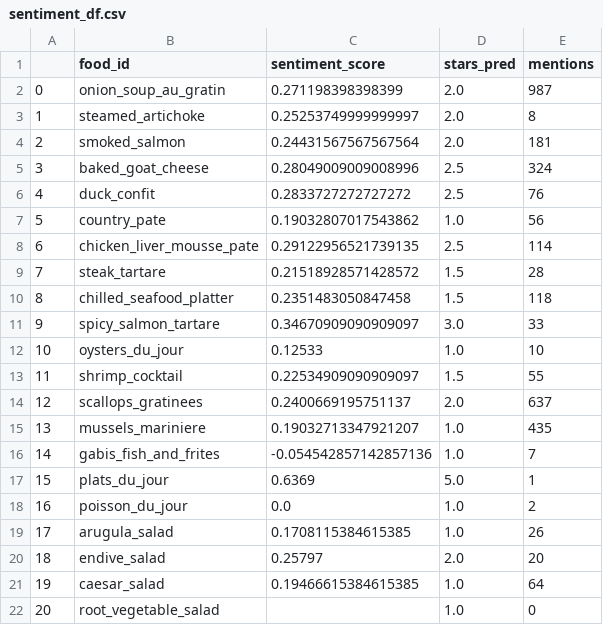
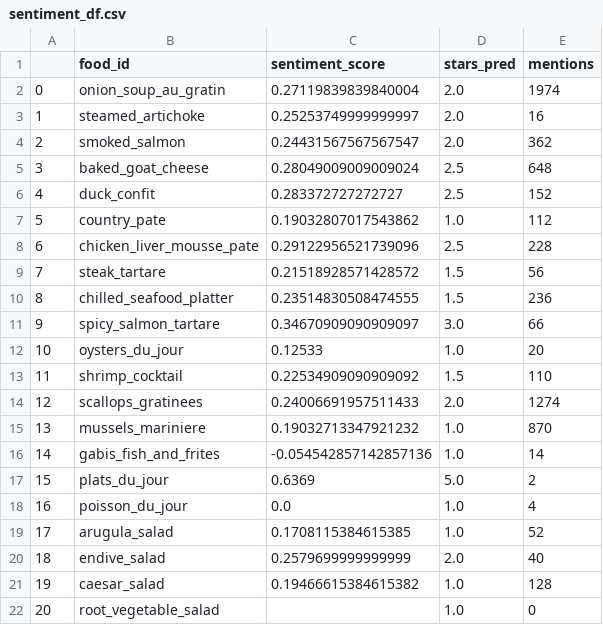
Before and after one commit to rkkwan/rating-yelp-features, a CSV file: data/predictions/sentiment_df.csv, drawn as a sheet; only a part is shown; the diff covers the shown part only.

```diff
--- a/data/predictions/sentiment_df.csv
+++ b/data/predictions/sentiment_df.csv
@@ -1,22 +1,22 @@
 ,food_id,sentiment_score,stars_pred,mentions
-0,onion_soup_au_gratin,0.271198398398399,2.0,987
-1,steamed_artichoke,0.25253749999999997,2.0,8
-2,smoked_salmon,0.24431567567567564,2.0,181
-3,baked_goat_cheese,0.28049009009008996,2.5,324
-4,duck_confit,0.2833727272727272,2.5,76
-5,country_pate,0.19032807017543862,1.0,56
-6,chicken_liver_mousse_pate,0.29122956521739135,2.5,114
-7,steak_tartare,0.21518928571428572,1.5,28
-8,chilled_seafood_platter,0.2351483050847458,1.5,118
-9,spicy_salmon_tartare,0.34670909090909097,3.0,33
-10,oysters_du_jour,0.12533,1.0,10
-11,shrimp_cocktail,0.22534909090909097,1.5,55
-12,scallops_gratinees,0.2400669195751137,2.0,637
-13,mussels_mariniere,0.19032713347921207,1.0,435
-14,gabis_fish_and_frites,-0.054542857142857136,1.0,7
-15,plats_du_jour,0.6369,5.0,1
-16,poisson_du_jour,0.0,1.0,2
-17,arugula_salad,0.1708115384615385,1.0,26
-18,endive_salad,0.25797,2.0,20
-19,caesar_salad,0.19466615384615385,1.0,64
+0,onion_soup_au_gratin,0.27119839839840004,2.0,1974
+1,steamed_artichoke,0.25253749999999997,2.0,16
+2,smoked_salmon,0.24431567567567547,2.0,362
+3,baked_goat_cheese,0.28049009009009024,2.5,648
+4,duck_confit,0.283372727272727,2.5,152
+5,country_pate,0.19032807017543862,1.0,112
+6,chicken_liver_mousse_pate,0.29122956521739096,2.5,228
+7,steak_tartare,0.21518928571428572,1.5,56
+8,chilled_seafood_platter,0.23514830508474555,1.5,236
+9,spicy_salmon_tartare,0.34670909090909097,3.0,66
+10,oysters_du_jour,0.12533,1.0,20
+11,shrimp_cocktail,0.22534909090909092,1.5,110
+12,scallops_gratinees,0.24006691957511433,2.0,1274
+13,mussels_mariniere,0.19032713347921232,1.0,870
+14,gabis_fish_and_frites,-0.054542857142857136,1.0,14
+15,plats_du_jour,0.6369,5.0,2
+16,poisson_du_jour,0.0,1.0,4
+17,arugula_salad,0.1708115384615385,1.0,52
+18,endive_salad,0.2579699999999999,2.0,40
+19,caesar_salad,0.19466615384615382,1.0,128
 20,root_vegetable_salad,,1.0,0
```
Also changed, not shown: 87 edited cells elsewhere in this file, data/predictions/sentiment_df_subjective.csv, 10 other files.
